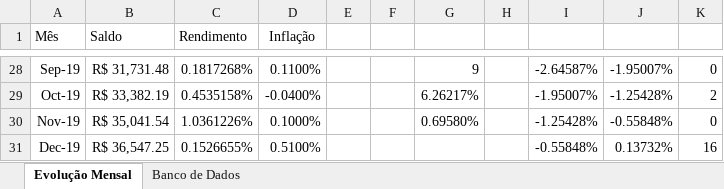
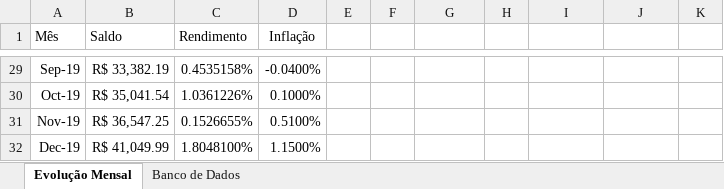
Before and after one commit to pgcs22/Dashboard, an Excel workbook: banco de dados.xlsx, sheet Evolução Mensal, drawn as a sheet; only a part is shown, gaps mark what is left out; values as stored, in another font and other column widths than the file's, no borders; charts and pictures not drawn; addresses are those after the commit; the diff covers the shown part only; the diff names each change by its address in the sheet, - before the commit and + after, or states it on an @@ line.

Commit message:
correção de datas

```diff
--- a/banco de dados.xlsx (sheet Evolução Mensal)
+++ b/banco de dados.xlsx (sheet Evolução Mensal)
-B29 (Saldo): R$ 31,731.48
+B29 (Saldo): R$ 33,382.19
-C29 (Rendimento): 0.1817268%
+C29 (Rendimento): 0.4535158%
-D29 (Inflação): 0.1100%
+D29 (Inflação): -0.0400%
-G29: 9
+G29: (empty)
-I29: -2.64587%
+I29: (empty)
-J29: -1.95007%
+J29: (empty)
-K29: 0
+K29: (empty)
-B30 (Saldo): R$ 33,382.19
+B30 (Saldo): R$ 35,041.54
-C30 (Rendimento): 0.4535158%
+C30 (Rendimento): 1.0361226%
-D30 (Inflação): -0.0400%
+D30 (Inflação): 0.1000%
-G30: 6.26217%
+G30: (empty)
-I30: -1.95007%
+I30: (empty)
-J30: -1.25428%
+J30: (empty)
-K30: 2
+K30: (empty)
-B31 (Saldo): R$ 35,041.54
+B31 (Saldo): R$ 36,547.25
-C31 (Rendimento): 1.0361226%
+C31 (Rendimento): 0.1526655%
-D31 (Inflação): 0.1000%
+D31 (Inflação): 0.5100%
-G31: 0.69580%
+G31: (empty)
-I31: -1.25428%
+I31: (empty)
-J31: -0.55848%
+J31: (empty)
-K31: 0
+K31: (empty)
-B32 (Saldo): R$ 36,547.25
+B32 (Saldo): R$ 41,049.99
-C32 (Rendimento): 0.1526655%
+C32 (Rendimento): 1.8048100%
-D32 (Inflação): 0.5100%
+D32 (Inflação): 1.1500%
-I32: -0.55848%
+I32: (empty)
-J32: 0.13732%
+J32: (empty)
-K32: 16
+K32: (empty)
```
Also changed, not shown: 1 added row, 1 removed row, 289 edited cells and cell formats elsewhere in this sheet, sheet Banco de Dados, charts or pictures.
